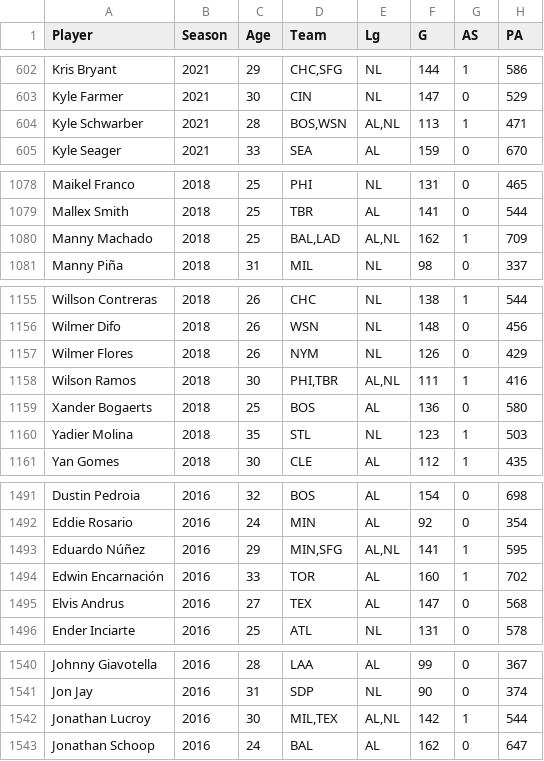
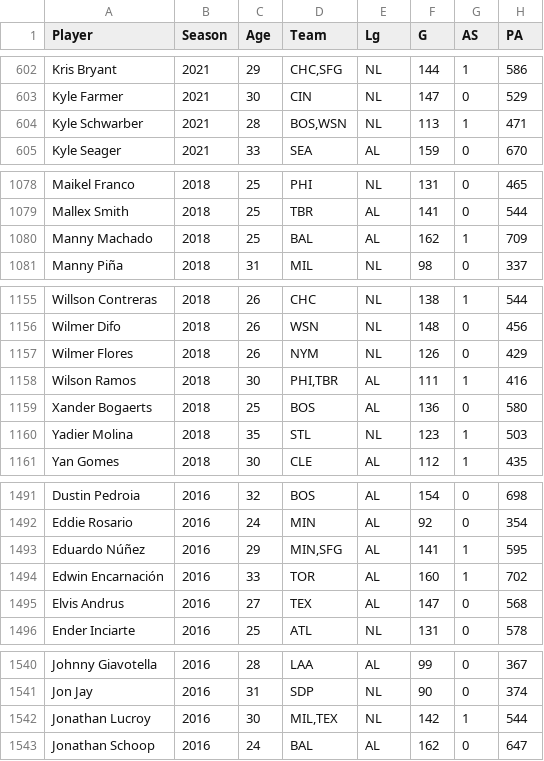
Before and after one commit to Christian-Albertini/project-4, a CSV file: Resources/Combined_Player_Stats.csv, drawn as a sheet; only a part is shown, gaps mark what is left out; the diff covers the shown part only; the diff names each change by its address in the sheet, - before the commit and + after, or states it on an @@ line.

```diff
--- a/Resources/Combined_Player_Stats.csv
+++ b/Resources/Combined_Player_Stats.csv
-E604 (Lg): AL,NL
+E604 (Lg): NL
-D1080 (Team): BAL,LAD
+D1080 (Team): BAL
-E1080 (Lg): AL,NL
+E1080 (Lg): AL
-E1158 (Lg): AL,NL
+E1158 (Lg): AL
-E1493 (Lg): AL,NL
+E1493 (Lg): AL
-E1542 (Lg): AL,NL
+E1542 (Lg): NL
```
Also changed, not shown: 1 edited cell elsewhere in this file, Resources/All_Star_Player_Stats.csv.
